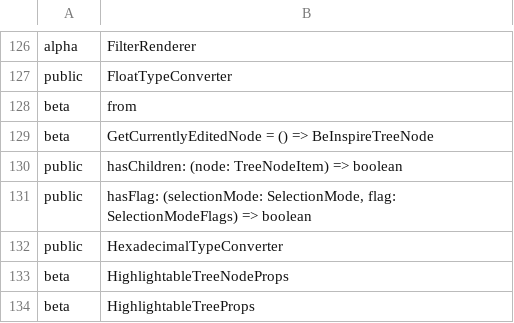
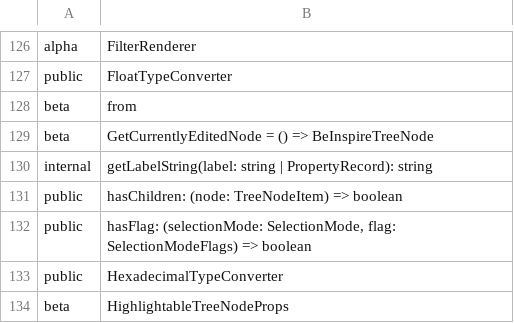
Before and after one commit to iTwin/appui, a CSV file: common/api/summary/ui-components.exports.csv, drawn as a sheet; only a part is shown, gaps mark what is left out; the shorter side is filled out with more unchanged rows.

```diff
--- a/common/api/summary/ui-components.exports.csv
+++ b/common/api/summary/ui-components.exports.csv
@@ -129,2 +129,3 @@ beta;from
 beta;GetCurrentlyEditedNode = () => BeInspireTreeNode
+internal;getLabelString(label: string | PropertyRecord): string
 public;hasChildren: (node: TreeNodeItem) => boolean
```
Also changed, not shown: common/api/summary/ui-core.exports.csv, 41 other files.
